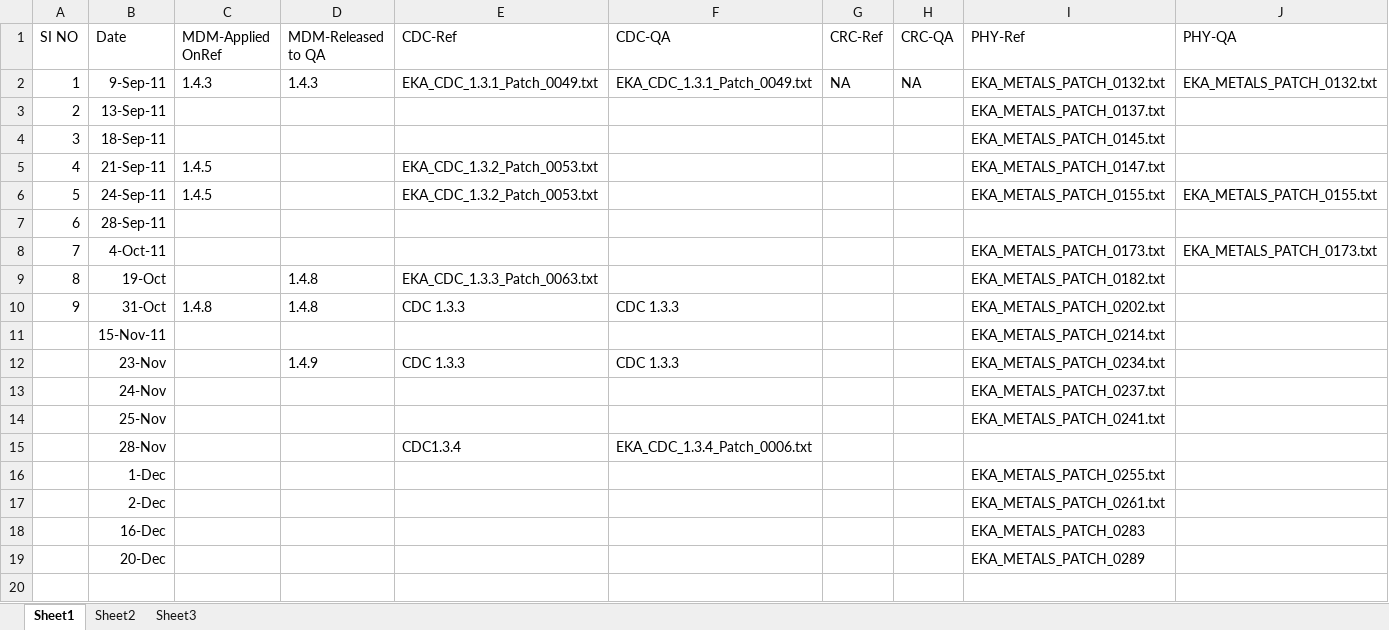
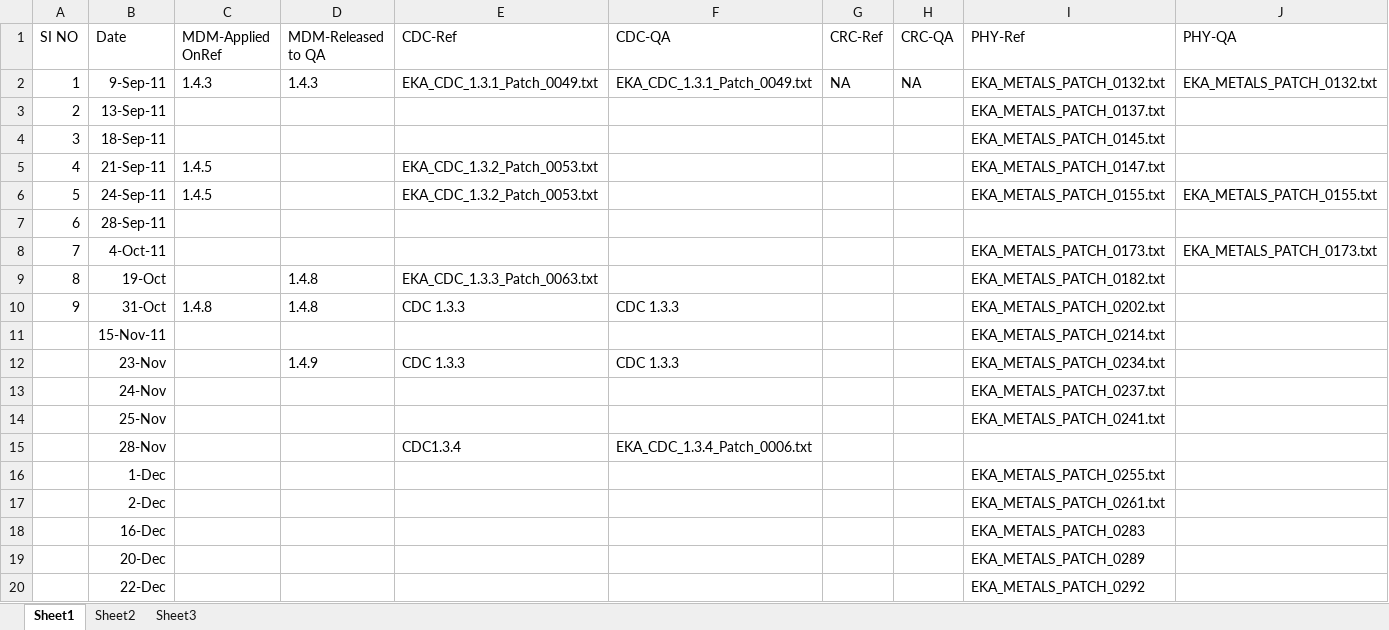
Before and after one commit to anandeka/my-project, an Excel workbook: DB Patch Applied.xlsx, sheet Sheet1, drawn as a sheet; values as stored, in another font and other column widths than the file's, no borders; the diff names each change by its address in the sheet, - before the commit and + after, or states it on an @@ line.

Commit message:
uPDATED

```diff
--- a/DB Patch Applied.xlsx (sheet Sheet1)
+++ b/DB Patch Applied.xlsx (sheet Sheet1)
+row 20:  | 22-Dec |  |  |  |  |  |  | EKA_METALS_PATCH_0292
```
